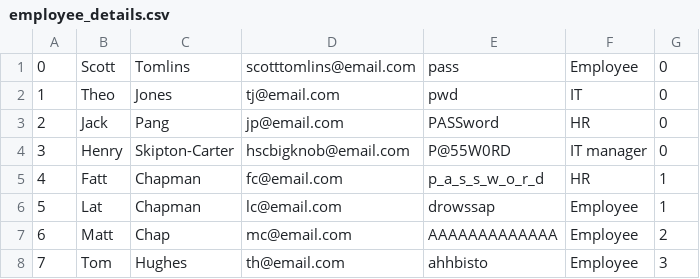
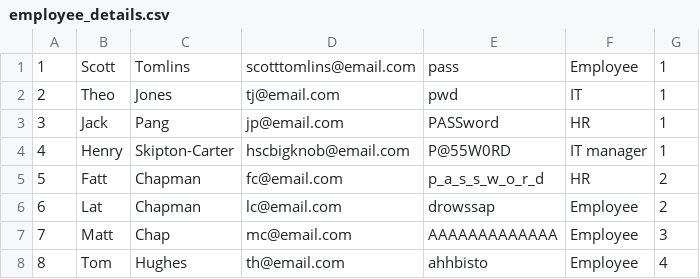
Before and after one commit to matt-chapman52/WM361_CW, a CSV file: Data/employee_details.csv, drawn as a sheet; the diff names each change by its address in the sheet, - before the commit and + after, or states it on an @@ line.

Commit message:
updates csvs employee numbers

```diff
--- a/Data/employee_details.csv
+++ b/Data/employee_details.csv
@@ column A renumbered from row 1 down @@
-G1:G4: 0
+G1:G4: 1
-G5:G6: 1
+G5:G6: 2
-G7: 2
+G7: 3
-G8: 3
+G8: 4
```
Also changed, not shown: 1 other file.
